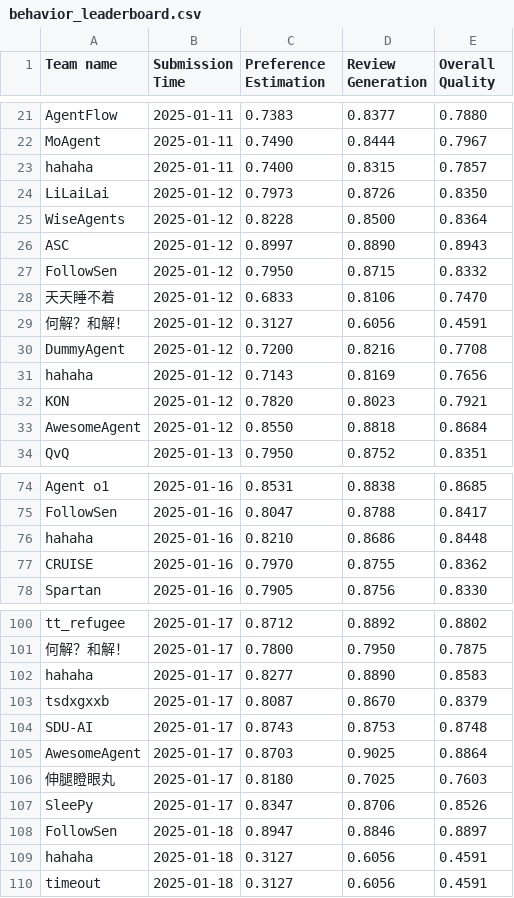
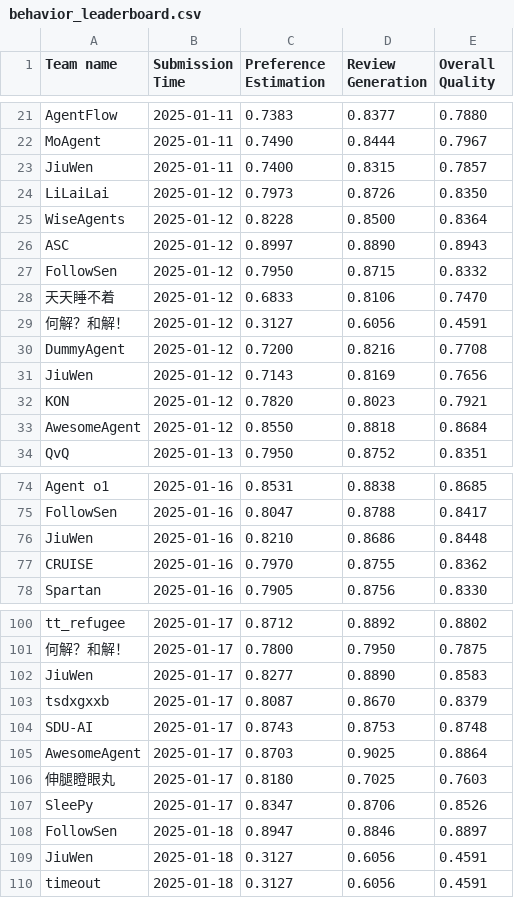
Before and after one commit to yeon-ee/AgentSocietyChallenge, a CSV file: docs/assets/data/behavior_leaderboard.csv, drawn as a sheet; only a part is shown, gaps mark what is left out; the diff covers the shown part only.

Commit message:
update leaderboard

```diff
--- a/docs/assets/data/behavior_leaderboard.csv
+++ b/docs/assets/data/behavior_leaderboard.csv
@@ -22,3 +22,3 @@ AgentFlow,2025-01-11,0.7383,0.8377,0.7880
 MoAgent,2025-01-11,0.7490,0.8444,0.7967
-hahaha,2025-01-11,0.7400,0.8315,0.7857
+JiuWen,2025-01-11,0.7400,0.8315,0.7857
 LiLaiLai,2025-01-12,0.7973,0.8726,0.8350
@@ -30,3 +30,3 @@ FollowSen,2025-01-12,0.7950,0.8715,0.8332
 DummyAgent,2025-01-12,0.7200,0.8216,0.7708
-hahaha,2025-01-12,0.7143,0.8169,0.7656
+JiuWen,2025-01-12,0.7143,0.8169,0.7656
 KON,2025-01-12,0.7820,0.8023,0.7921
@@ -75,3 +75,3 @@ Agent o1,2025-01-16,0.8531,0.8838,0.8685
 FollowSen,2025-01-16,0.8047,0.8788,0.8417
-hahaha,2025-01-16,0.8210,0.8686,0.8448
+JiuWen,2025-01-16,0.8210,0.8686,0.8448
 CRUISE,2025-01-16,0.7970,0.8755,0.8362
@@ -101,3 +101,3 @@ tt_refugee,2025-01-17,0.8712,0.8892,0.8802
 何解？和解！,2025-01-17,0.7800,0.7950,0.7875
-hahaha,2025-01-17,0.8277,0.8890,0.8583
+JiuWen,2025-01-17,0.8277,0.8890,0.8583
 tsdxgxxb,2025-01-17,0.8087,0.8670,0.8379
@@ -108,3 +108,3 @@ SleePy,2025-01-17,0.8347,0.8706,0.8526
 FollowSen,2025-01-18,0.8947,0.8846,0.8897
-hahaha,2025-01-18,0.3127,0.6056,0.4591
+JiuWen,2025-01-18,0.3127,0.6056,0.4591
 timeout,2025-01-18,0.3127,0.6056,0.4591
```
Also changed, not shown: 22 added rows and 4 edited cells elsewhere in this file, docs/assets/data/recommendation_leaderboard.csv.
